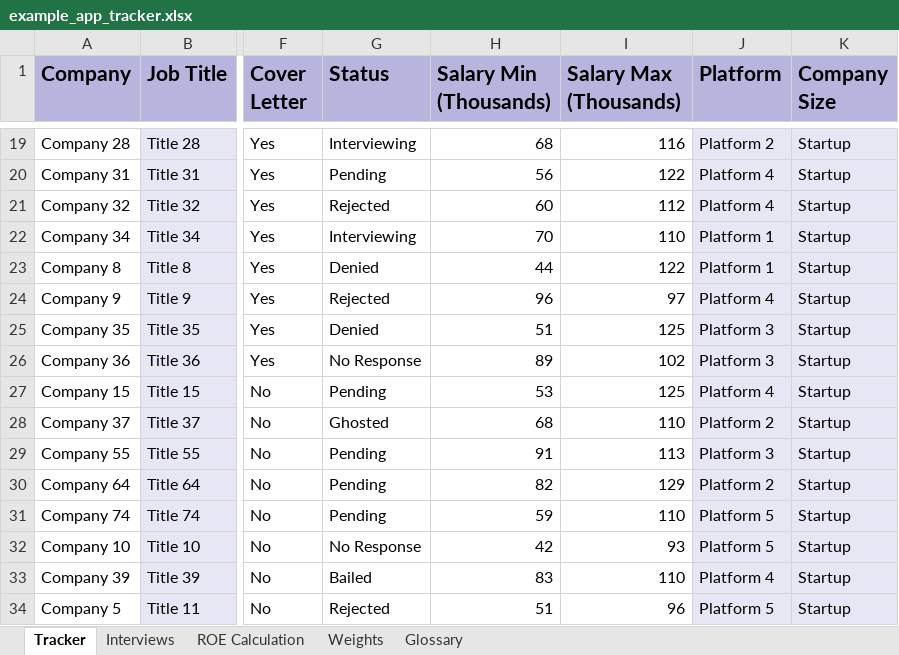
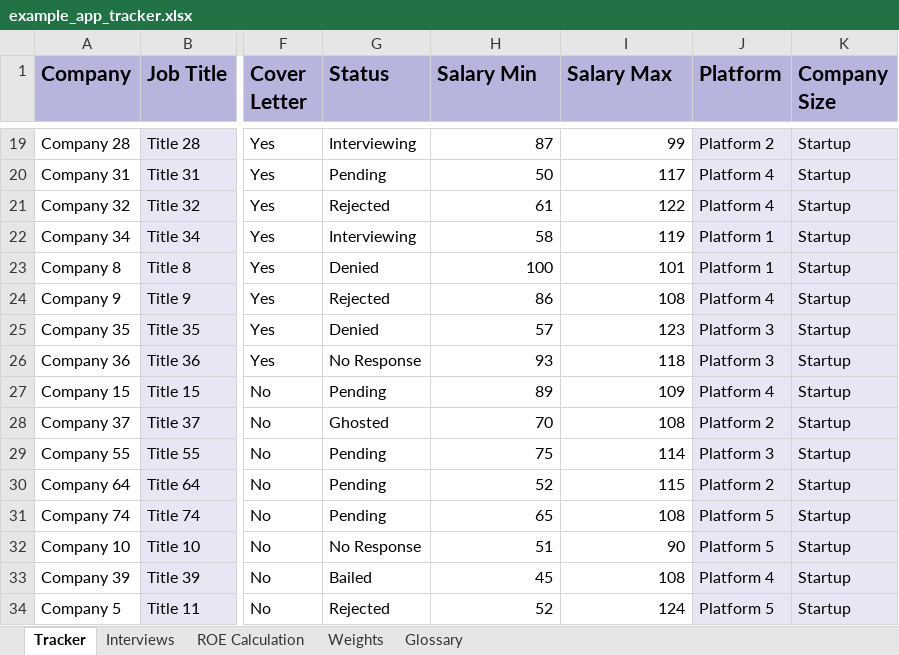
Before and after one commit to gwharris/application_tracker, an Excel workbook: example_app_tracker.xlsx, sheet Tracker, drawn as a sheet; only a part is shown, gaps mark what is left out; values as stored, in another font and other column widths than the file's, no borders; conditional formats not drawn; the diff covers the shown part only; the diff names each change by its address in the sheet, - before the commit and + after, or states it on an @@ line.

```diff
--- a/example_app_tracker.xlsx (sheet Tracker)
+++ b/example_app_tracker.xlsx (sheet Tracker)
-H1: Salary Min (Thousands)
+H1: Salary Min
-I1: Salary Max (Thousands)
+I1: Salary Max
-H19 (Salary Min): 68
+H19 (Salary Min): 87
-I19 (Salary Max): 116
+I19 (Salary Max): 99
-H20 (Salary Min): 56
+H20 (Salary Min): 50
-I20 (Salary Max): 122
+I20 (Salary Max): 117
-H21 (Salary Min): 60
+H21 (Salary Min): 61
-I21 (Salary Max): 112
+I21 (Salary Max): 122
-H22 (Salary Min): 70
+H22 (Salary Min): 58
-I22 (Salary Max): 110
+I22 (Salary Max): 119
-H23 (Salary Min): 44
+H23 (Salary Min): 100
-I23 (Salary Max): 122
+I23 (Salary Max): 101
-H24 (Salary Min): 96
+H24 (Salary Min): 86
-I24 (Salary Max): 97
+I24 (Salary Max): 108
-H25 (Salary Min): 51
+H25 (Salary Min): 57
-I25 (Salary Max): 125
+I25 (Salary Max): 123
-H26 (Salary Min): 89
+H26 (Salary Min): 93
-I26 (Salary Max): 102
+I26 (Salary Max): 118
-H27 (Salary Min): 53
+H27 (Salary Min): 89
-I27 (Salary Max): 125
+I27 (Salary Max): 109
-H28 (Salary Min): 68
+H28 (Salary Min): 70
-I28 (Salary Max): 110
+I28 (Salary Max): 108
-H29 (Salary Min): 91
+H29 (Salary Min): 75
-I29 (Salary Max): 113
+I29 (Salary Max): 114
-H30 (Salary Min): 82
+H30 (Salary Min): 52
-I30 (Salary Max): 129
+I30 (Salary Max): 115
-H31 (Salary Min): 59
+H31 (Salary Min): 65
-I31 (Salary Max): 110
+I31 (Salary Max): 108
-H32 (Salary Min): 42
+H32 (Salary Min): 51
-I32 (Salary Max): 93
+I32 (Salary Max): 90
-H33 (Salary Min): 83
+H33 (Salary Min): 45
-I33 (Salary Max): 110
+I33 (Salary Max): 108
-H34 (Salary Min): 51
+H34 (Salary Min): 52
-I34 (Salary Max): 96
+I34 (Salary Max): 124
```
Also changed, not shown: 135 edited cells elsewhere in this sheet, sheet ROE Calculation, 1 other file.
